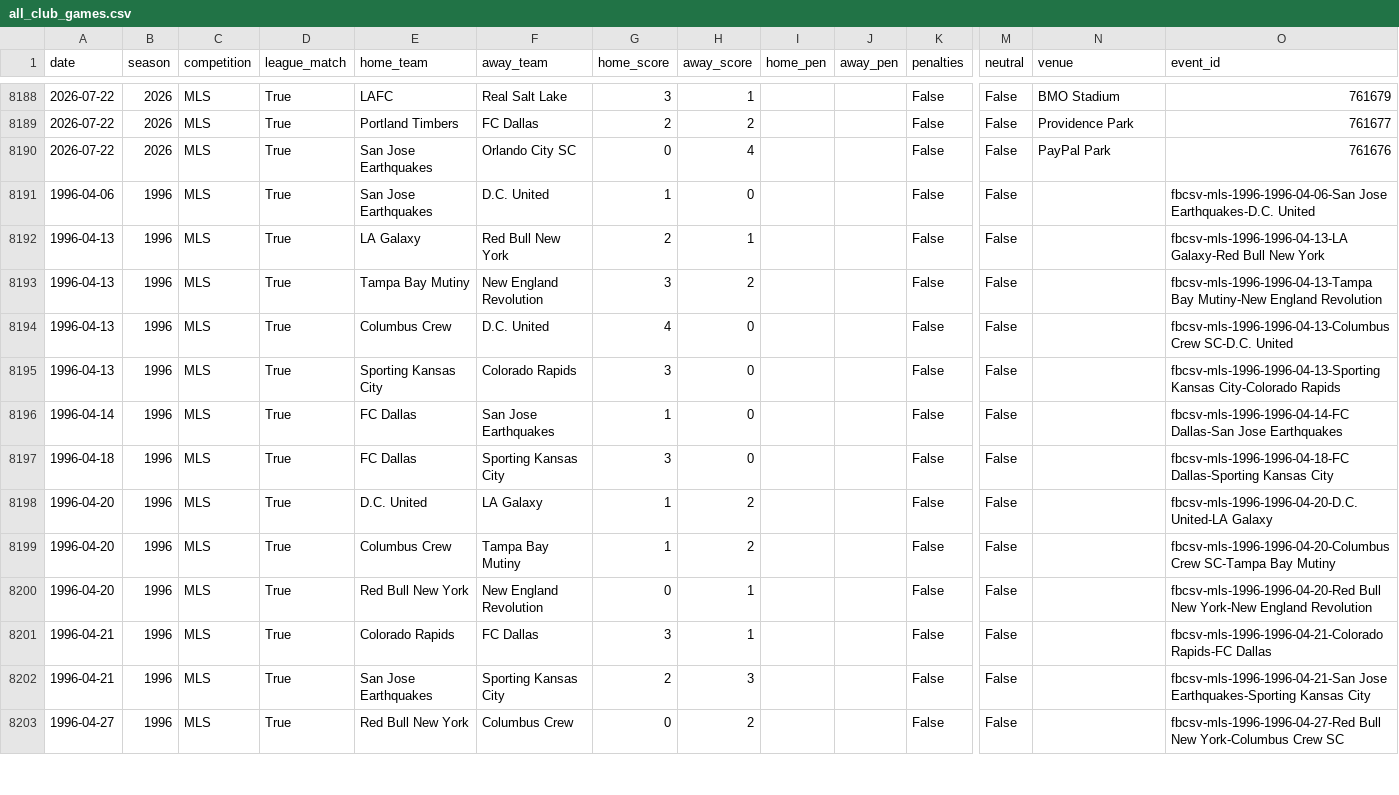
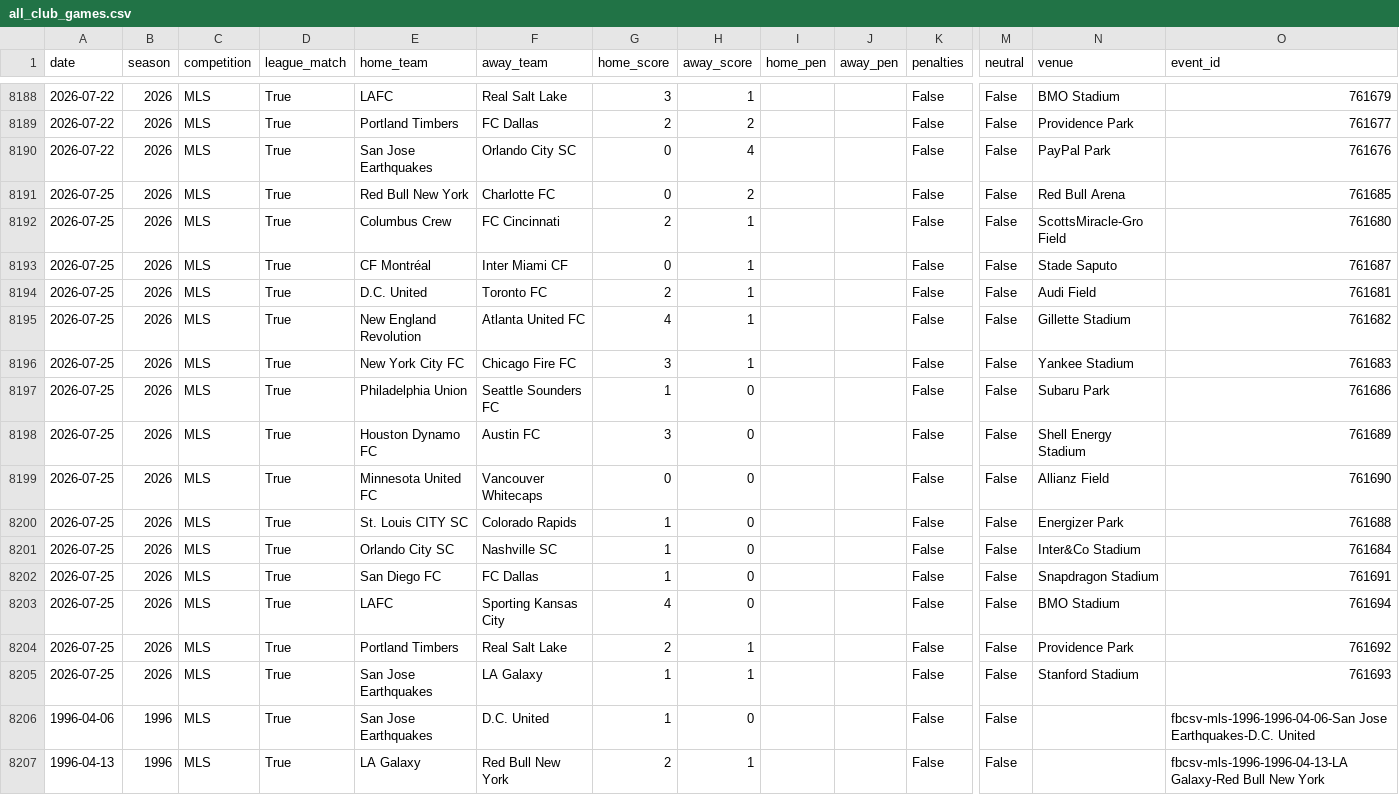
Before and after one commit to fakeronjan/cobi, a CSV file: all_club_games.csv, drawn as a sheet; only a part is shown, gaps mark what is left out; the shorter side is filled out with more unchanged rows; rows hold the shown columns only; the diff names each change by its address in the sheet, - before the commit and + after, or states it on an @@ line.

```diff
--- a/all_club_games.csv
+++ b/all_club_games.csv
+row 8191: 2026-07-25 | 2026 | MLS | True | Red Bull New York | Charlotte FC | 0 | 2 |  |  | False | False | Red Bull Arena | 761685
+row 8192: 2026-07-25 | 2026 | MLS | True | Columbus Crew | FC Cincinnati | 2 | 1 |  |  | False | False | ScottsMiracle-Gro Field | 761680
+row 8193: 2026-07-25 | 2026 | MLS | True | CF Montréal | Inter Miami CF | 0 | 1 |  |  | False | False | Stade Saputo | 761687
+row 8194: 2026-07-25 | 2026 | MLS | True | D.C. United | Toronto FC | 2 | 1 |  |  | False | False | Audi Field | 761681
+row 8195: 2026-07-25 | 2026 | MLS | True | New England Revolution | Atlanta United FC | 4 | 1 |  |  | False | False | Gillette Stadium | 761682
+row 8196: 2026-07-25 | 2026 | MLS | True | New York City FC | Chicago Fire FC | 3 | 1 |  |  | False | False | Yankee Stadium | 761683
+row 8197: 2026-07-25 | 2026 | MLS | True | Philadelphia Union | Seattle Sounders FC | 1 | 0 |  |  | False | False | Subaru Park | 761686
+row 8198: 2026-07-25 | 2026 | MLS | True | Houston Dynamo FC | Austin FC | 3 | 0 |  |  | False | False | Shell Energy Stadium | 761689
+row 8199: 2026-07-25 | 2026 | MLS | True | Minnesota United FC | Vancouver Whitecaps | 0 | 0 |  |  | False | False | Allianz Field | 761690
+row 8200: 2026-07-25 | 2026 | MLS | True | St. Louis CITY SC | Colorado Rapids | 1 | 0 |  |  | False | False | Energizer Park | 761688
+row 8201: 2026-07-25 | 2026 | MLS | True | Orlando City SC | Nashville SC | 1 | 0 |  |  | False | False | Inter&Co Stadium | 761684
+row 8202: 2026-07-25 | 2026 | MLS | True | San Diego FC | FC Dallas | 1 | 0 |  |  | False | False | Snapdragon Stadium | 761691
+row 8203: 2026-07-25 | 2026 | MLS | True | LAFC | Sporting Kansas City | 4 | 0 |  |  | False | False | BMO Stadium | 761694
+row 8204: 2026-07-25 | 2026 | MLS | True | Portland Timbers | Real Salt Lake | 2 | 1 |  |  | False | False | Providence Park | 761692
+row 8205: 2026-07-25 | 2026 | MLS | True | San Jose Earthquakes | LA Galaxy | 1 | 1 |  |  | False | False | Stanford Stadium | 761693
```
Also changed, not shown: cobi_standings.csv, 36 other files.
